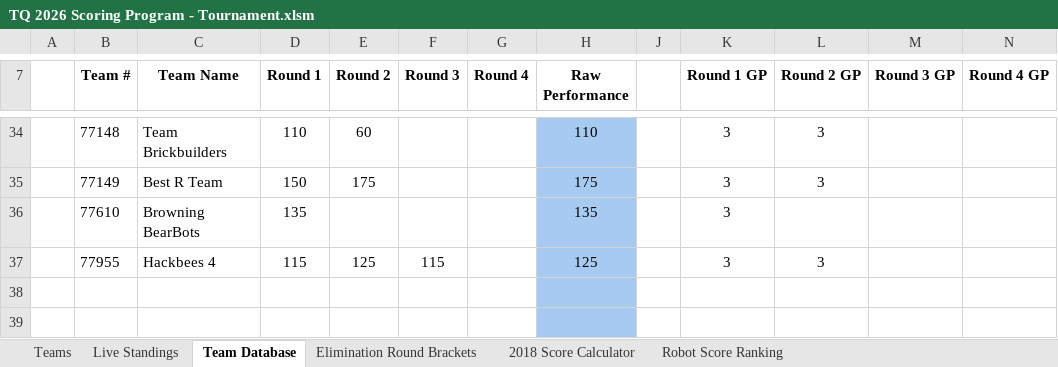
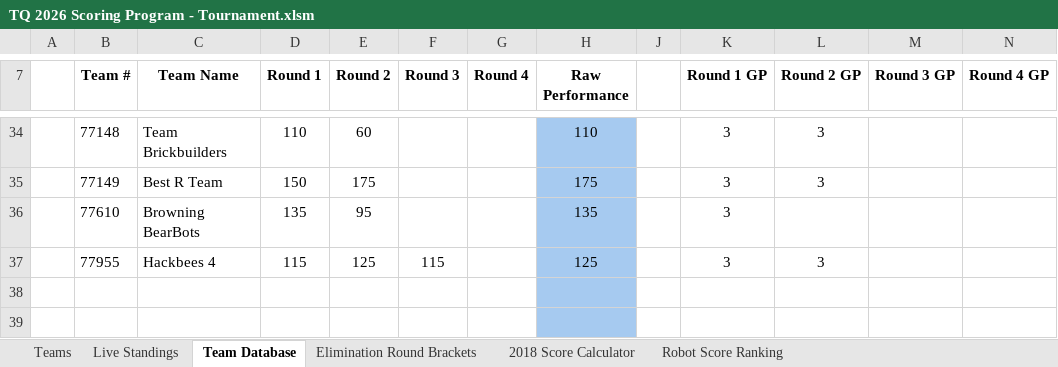
Before and after one commit to Team217/thunderquest.github.io, an Excel workbook: data/TQ 2026 Scoring Program - Tournament.xlsm, sheet Team Database, drawn as a sheet; only a part is shown, gaps mark what is left out; values as stored, in another font and other column widths than the file's, no borders; conditional formats not drawn; the diff covers the shown part only; the diff names each change by its address in the sheet, - before the commit and + after, or states it on an @@ line.

```diff
--- a/data/TQ 2026 Scoring Program - Tournament.xlsm (sheet Team Database)
+++ b/data/TQ 2026 Scoring Program - Tournament.xlsm (sheet Team Database)
-E36 (Round 2): (empty)
+E36 (Round 2): 95
```
Also changed, not shown: 29 edited cells and cell formats elsewhere in this sheet, sheet Live Standings, hidden cells.
